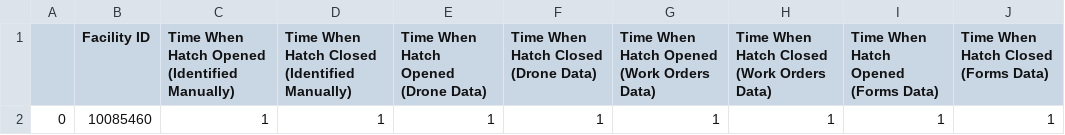
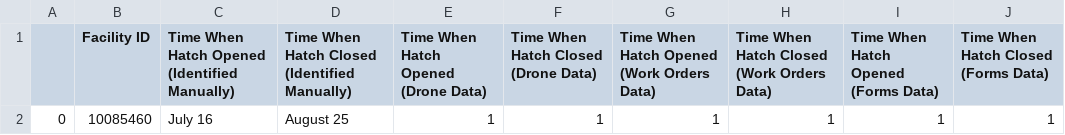
Before and after one commit to drewcornmesser/mines-Innov8x-bpx-challenge-s23, a CSV file: results/challenge_1/open_hatch_events_manual.csv, drawn as a sheet.

```diff
--- a/results/challenge_1/open_hatch_events_manual.csv
+++ b/results/challenge_1/open_hatch_events_manual.csv
@@ -1,2 +1,2 @@
 ,Facility ID,Time When Hatch Opened (Identified Manually),Time When Hatch Closed (Identified Manually),Time When Hatch Opened (Drone Data),Time When Hatch Closed (Drone Data),Time When Hatch Opened (Work Orders Data),Time When Hatch Closed (Work Orders Data),Time When Hatch Opened (Forms Data),Time When Hatch Closed (Forms Data)
-0,10085460,1,1,1,1,1,1,1,1
+0,10085460,July 16,August 25,1,1,1,1,1,1
```
Also changed, not shown: 2 other files.
